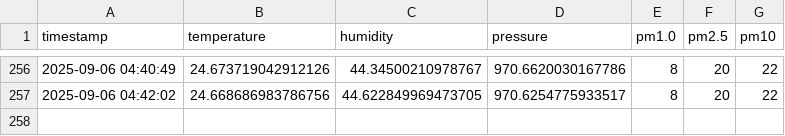
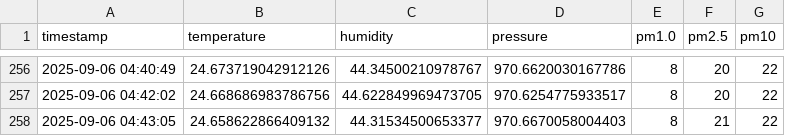
Before and after one commit to ml150914/air-quality-project, a CSV file: 2025-09-06.csv, drawn as a sheet; only a part is shown, gaps mark what is left out; the diff names each change by its address in the sheet, - before the commit and + after, or states it on an @@ line.

```diff
--- a/2025-09-06.csv
+++ b/2025-09-06.csv
+row 258: 2025-09-06 04:43:05 | 24.658622866409132 | 44.31534500653377 | 970.6670058004403 | 8 | 21 | 22
```
Also changed, not shown: 1 other file.
